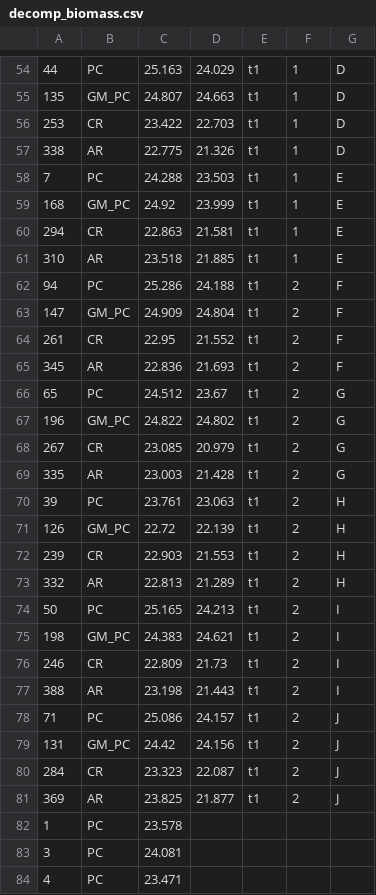
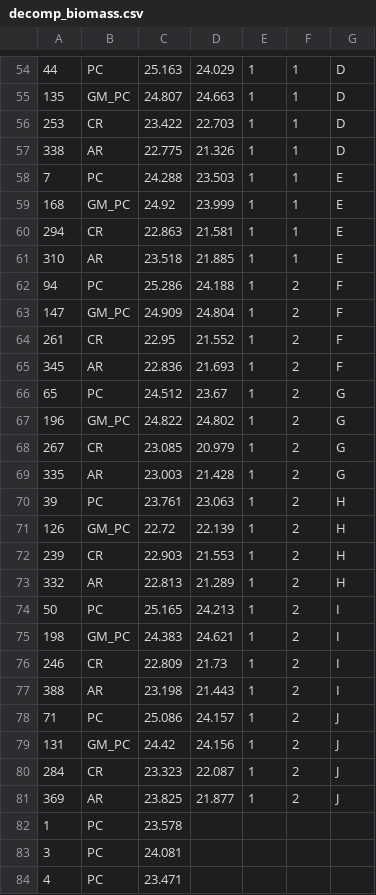
Before and after one commit to wlperry/decomp_r, a CSV file: data/decomp_biomass.csv, drawn as a sheet; only a part is shown, gaps mark what is left out; the diff covers the shown part only; the diff names each change by its address in the sheet, - before the commit and + after, or states it on an @@ line.

```diff
--- a/data/decomp_biomass.csv
+++ b/data/decomp_biomass.csv
-E54:E81: t1
+E54:E81: 1
```
Also changed, not shown: 1 added row, 1 removed row and 52 edited cells elsewhere in this file, 1 other file.
